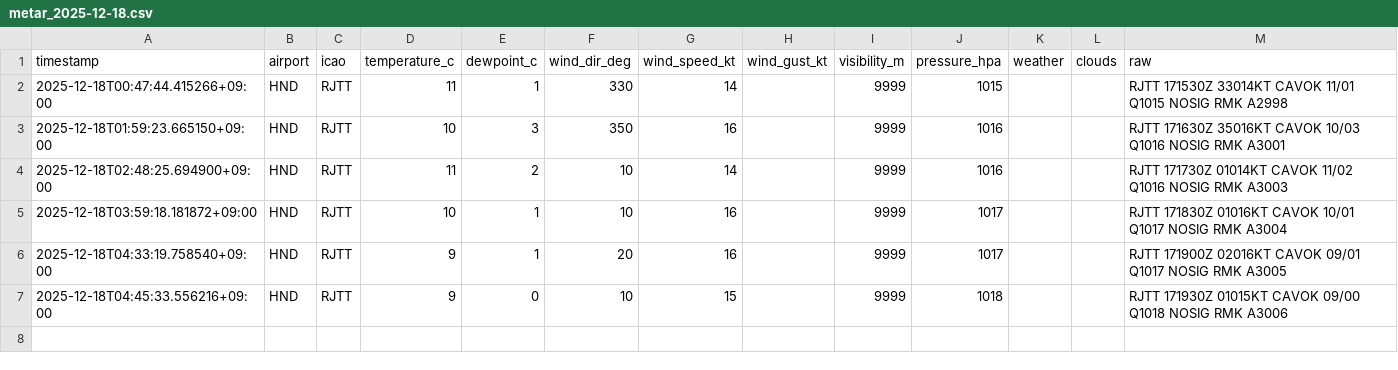
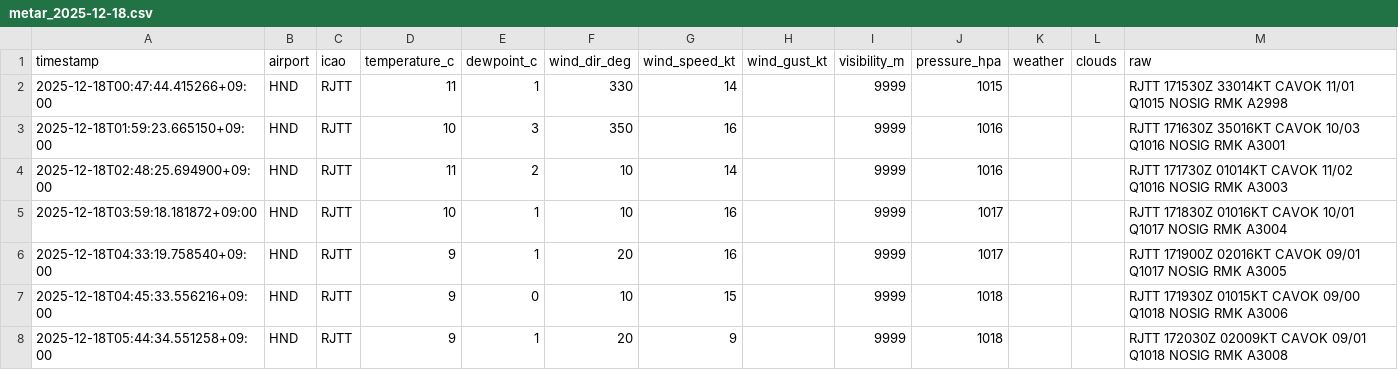
Before and after one commit to sun-1090/MATER-and-TAF, a CSV file: data/HND/metar_2025-12-18.csv, drawn as a sheet.

```diff
--- a/data/HND/metar_2025-12-18.csv
+++ b/data/HND/metar_2025-12-18.csv
@@ -7 +7,2 @@ timestamp,airport,icao,temperature_c,dewpoint_c,wind_dir_deg,wind_speed_kt,wind_
 2025-12-18T04:45:33.556216+09:00,HND,RJTT,9,0,10,15,,9999,1018,,,RJTT 171930Z 01015KT CAVOK 09/00 Q1018 NOSIG RMK A3006
+2025-12-18T05:44:34.551258+09:00,HND,RJTT,9,1,20,9,,9999,1018,,,RJTT 172030Z 02009KT CAVOK 09/01 Q1018 NOSIG RMK A3008
```
Also changed, not shown: data/DLC/metar_2025-12-18.csv, data/NRT/metar_2025-12-18.csv.
